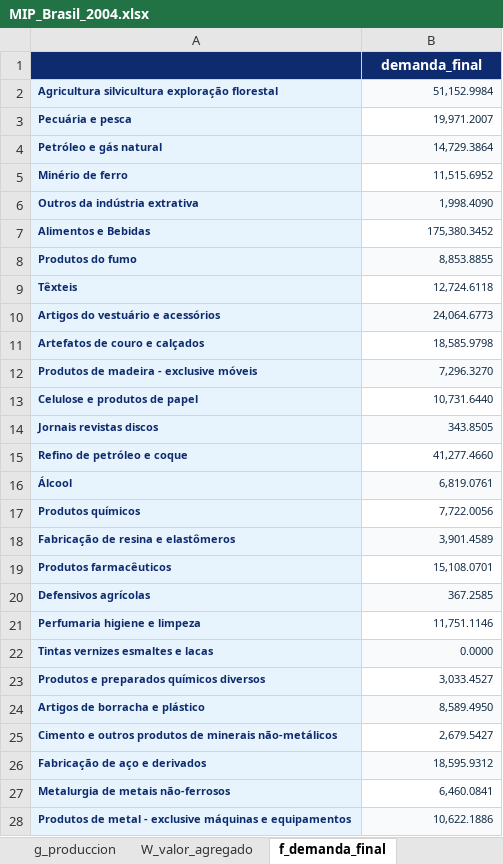
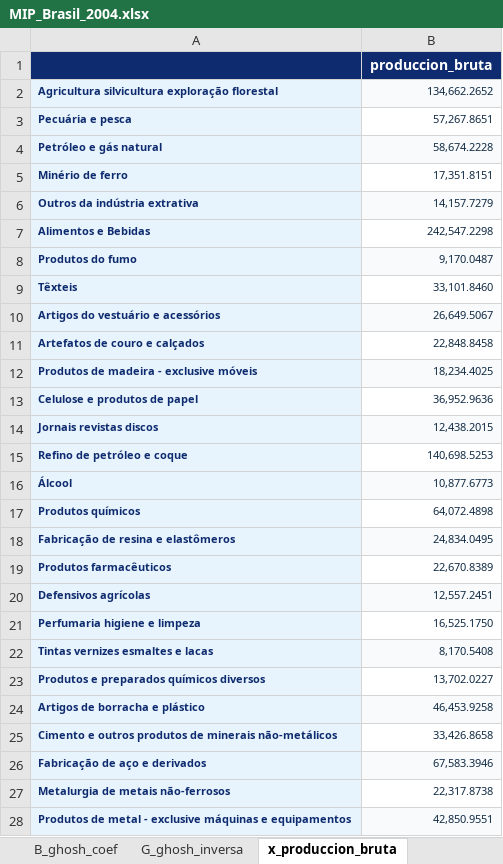
Before and after one commit to edwinpulgarin/matrices-mip, an Excel workbook: MIP/Brasil/MIP_Brasil_2004.xlsx, sheet x_produccion_bruta, drawn as a sheet; only a part is shown; values as stored, in another font and other column widths than the file's, no borders; the diff covers the shown part only; the diff names each change by its address in the sheet, - before the commit and + after, or states it on an @@ line.

```diff
--- a/MIP/Brasil/MIP_Brasil_2004.xlsx (sheet x_produccion_bruta)
+++ b/MIP/Brasil/MIP_Brasil_2004.xlsx (sheet x_produccion_bruta)
-sheet tab: f_demanda_final
+sheet tab: x_produccion_bruta
-sheet tab: g_produccion
-sheet tab: W_valor_agregado
-B1: demanda_final
+B1: produccion_bruta
-B2: 51,152.9984
+B2: 134,662.2652
-B3: 19,971.2007
+B3: 57,267.8651
-B4: 14,729.3864
+B4: 58,674.2228
-B5: 11,515.6952
+B5: 17,351.8151
-B6: 1,998.4090
+B6: 14,157.7279
-B7: 175,380.3452
+B7: 242,547.2298
-B8: 8,853.8855
+B8: 9,170.0487
-B9: 12,724.6118
+B9: 33,101.8460
-B10: 24,064.6773
+B10: 26,649.5067
-B11: 18,585.9798
+B11: 22,848.8458
-B12: 7,296.3270
+B12: 18,234.4025
-B13: 10,731.6440
+B13: 36,952.9636
-B14: 343.8505
+B14: 12,438.2015
-B15: 41,277.4660
+B15: 140,698.5253
-B16: 6,819.0761
+B16: 10,877.6773
-B17: 7,722.0056
+B17: 64,072.4898
-B18: 3,901.4589
+B18: 24,834.0495
-B19: 15,108.0701
+B19: 22,670.8389
-B20: 367.2585
+B20: 12,557.2451
-B21: 11,751.1146
+B21: 16,525.1750
-B22: 0.0000
+B22: 8,170.5408
-B23: 3,033.4527
+B23: 13,702.0227
-B24: 8,589.4950
+B24: 46,453.9258
-B25: 2,679.5427
+B25: 33,426.8658
-B26: 18,595.9312
+B26: 67,583.3946
-B27: 6,460.0841
+B27: 22,317.8738
-B28: 10,622.1886
+B28: 42,850.9551
```
Also changed, not shown: 23 edited cells elsewhere in this sheet, sheet README, other sheet tabs, MIP/Brasil/MIP_Brasil_2001.xlsx, MIP/Brasil/MIP_Brasil_2003.xlsx, 49 other files.
